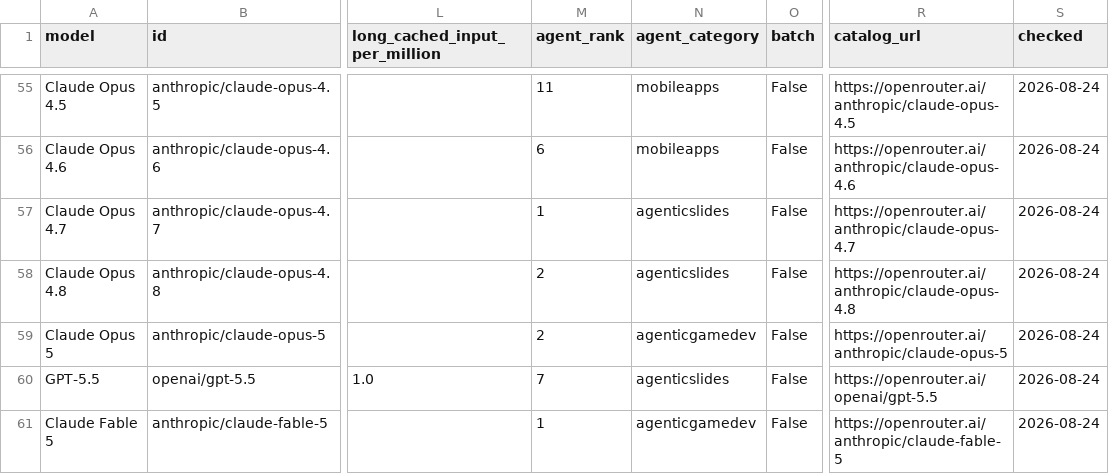
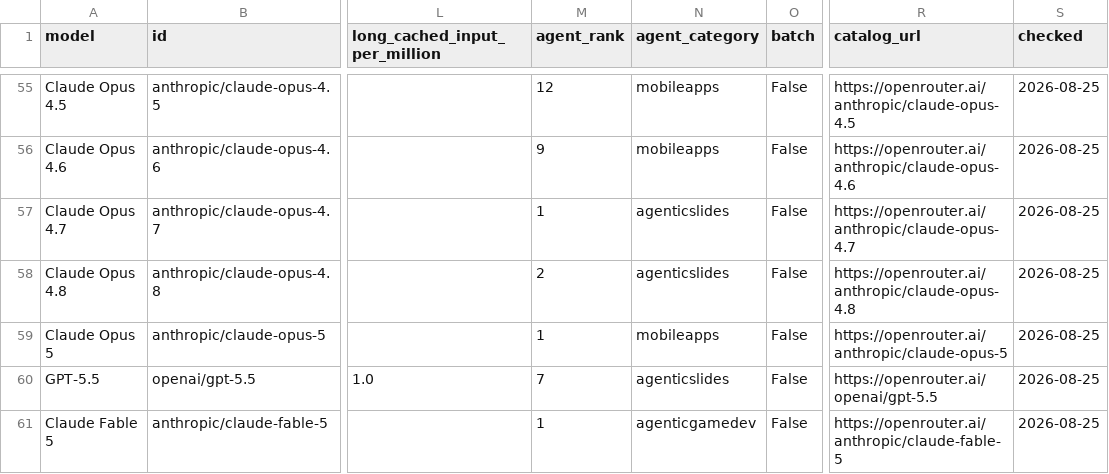
Before and after one commit to xyzs996/llm-api-pricing, a CSV file: data/prices.csv, drawn as a sheet; only a part is shown, gaps mark what is left out; the diff covers the shown part only; the diff names each change by its address in the sheet, - before the commit and + after, or states it on an @@ line.

Commit message:
53 field notes on AI coding agents — +0 ~22 -0 files

```diff
--- a/data/prices.csv
+++ b/data/prices.csv
-M55 (agent_rank): 11
+M55 (agent_rank): 12
-S55:S61 (checked): 2026-08-24
+S55:S61 (checked): 2026-08-25
-M56 (agent_rank): 6
+M56 (agent_rank): 9
-M59 (agent_rank): 2
+M59 (agent_rank): 1
-N59 (agent_category): agenticgamedev
+N59 (agent_category): mobileapps
```
Also changed, not shown: 3 added rows, 3 removed rows and 67 edited cells elsewhere in this file, prices.csv, 20 other files.
